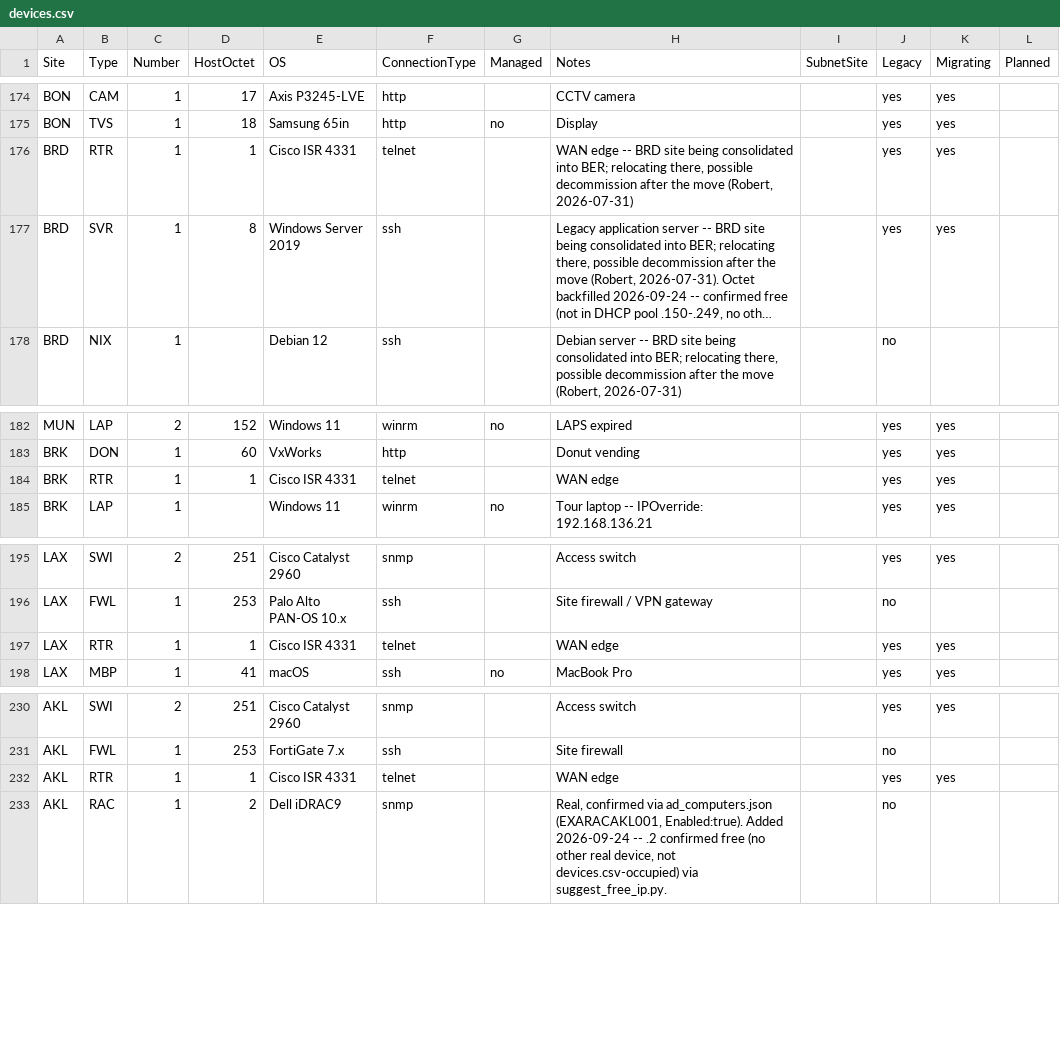
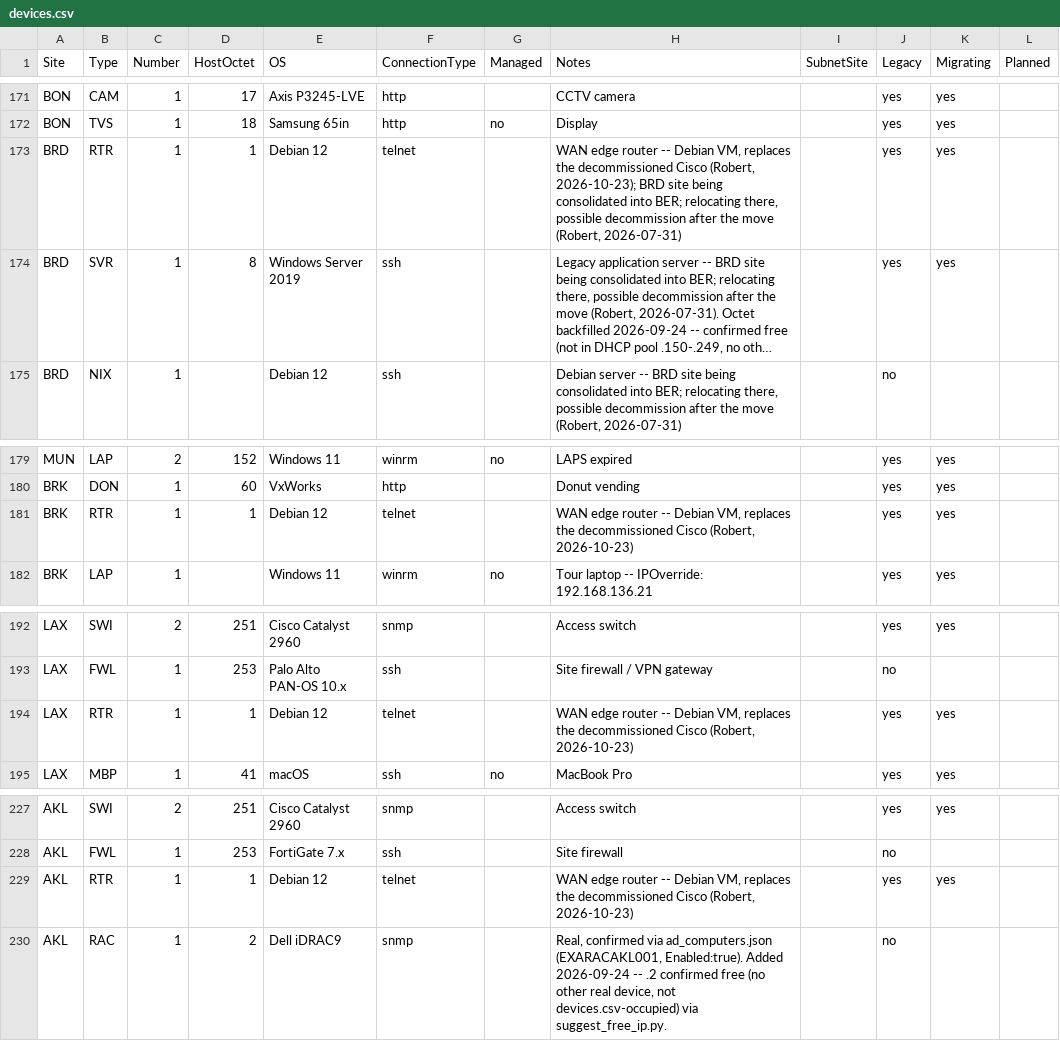
Before and after one commit to knightmare2600/example_music_infra, a CSV file: benarbejde/devices.csv, drawn as a sheet; only a part is shown, gaps mark what is left out; long unchanged cells end in …; addresses are those after the commit; the diff covers the shown part only; the diff names each change by its address in the sheet, - before the commit and + after, or states it on an @@ line.

```diff
--- a/benarbejde/devices.csv
+++ b/benarbejde/devices.csv
-E173 (OS): Cisco ISR 4331
+E173 (OS): Debian 12
-H173 (Notes): WAN edge -- BRD site…
+H173 (Notes): WAN edge router -- Debian VM, replaces the decommissioned Cisco (Robert, 2026-10-23); BRD site…
-E181 (OS): Cisco ISR 4331
+E181 (OS): Debian 12
-H181 (Notes): WAN edge
+H181 (Notes): WAN edge router -- Debian VM, replaces the decommissioned Cisco (Robert, 2026-10-23)
-E194 (OS): Cisco ISR 4331
+E194 (OS): Debian 12
-H194 (Notes): WAN edge
+H194 (Notes): WAN edge router -- Debian VM, replaces the decommissioned Cisco (Robert, 2026-10-23)
-E229 (OS): Cisco ISR 4331
+E229 (OS): Debian 12
-H229 (Notes): WAN edge
+H229 (Notes): WAN edge router -- Debian VM, replaces the decommissioned Cisco (Robert, 2026-10-23)
```
Also changed, not shown: 4 removed rows and 26 edited cells elsewhere in this file, bootstrap/web/proxmox/devices.csv.
